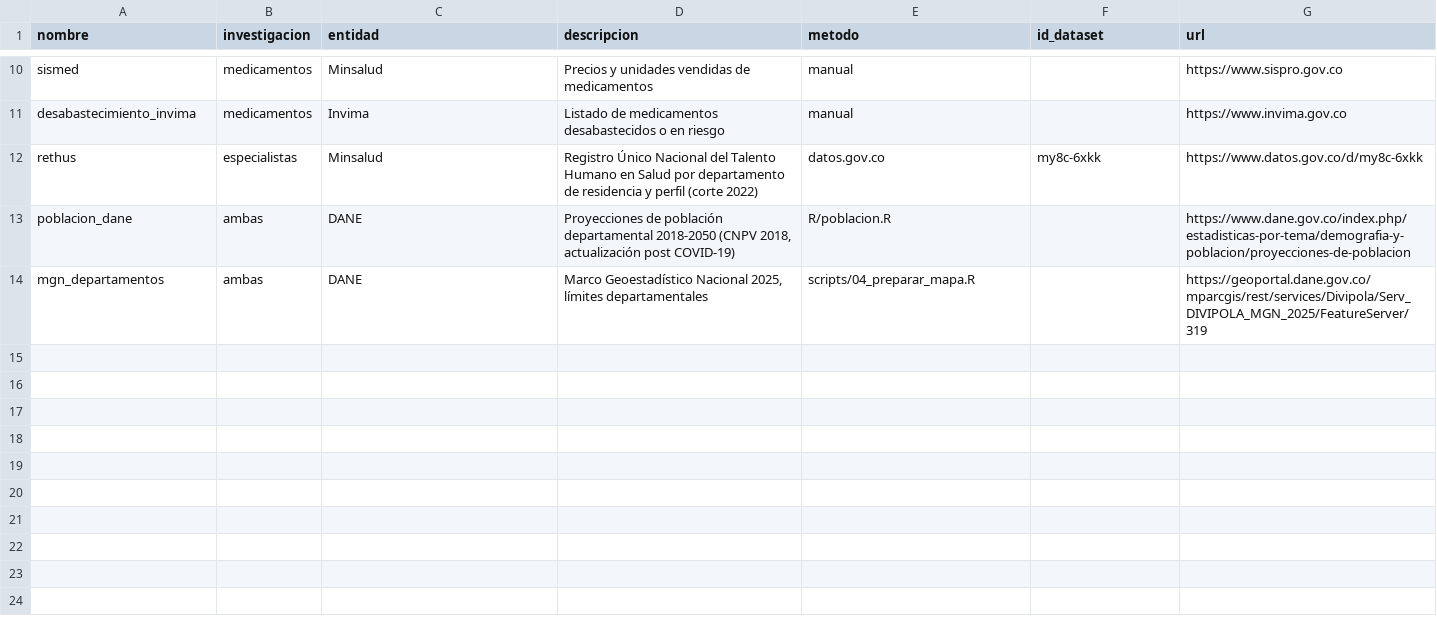
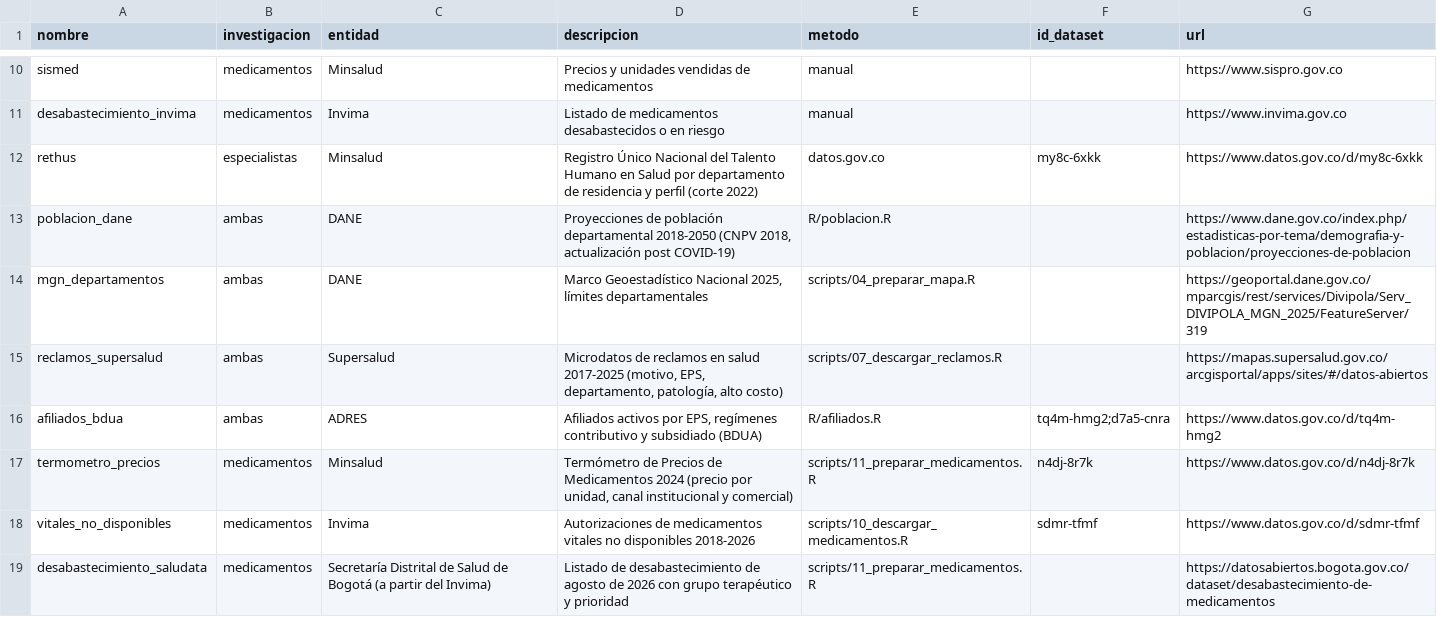
Before and after one commit to jujgomezru/MSD_application, a CSV file: data/fuentes.csv, drawn as a sheet; only a part is shown, gaps mark what is left out.

```diff
--- a/data/fuentes.csv
+++ b/data/fuentes.csv
@@ -14 +14,6 @@ poblacion_dane,ambas,DANE,"Proyecciones de población departamental 2018-2050 (C
 mgn_departamentos,ambas,DANE,"Marco Geoestadístico Nacional 2025, límites departamentales",scripts/04_preparar_mapa.R,,https://geoportal.dane.gov.co/mparcgis/rest/services/Divipola/Serv_DIVIPOLA_MGN_2025/FeatureServer/319
+reclamos_supersalud,ambas,Supersalud,"Microdatos de reclamos en salud 2017-2025 (motivo, EPS, departamento, patología, alto costo)",scripts/07_descargar_reclamos.R,,https://mapas.supersalud.gov.co/arcgisportal/apps/sites/#/datos-abiertos
+afiliados_bdua,ambas,ADRES,"Afiliados activos por EPS, regímenes contributivo y subsidiado (BDUA)",R/afiliados.R,tq4m-hmg2;d7a5-cnra,https://www.datos.gov.co/d/tq4m-hmg2
+termometro_precios,medicamentos,Minsalud,"Termómetro de Precios de Medicamentos 2024 (precio por unidad, canal institucional y comercial)",scripts/11_preparar_medicamentos.R,n4dj-8r7k,https://www.datos.gov.co/d/n4dj-8r7k
+vitales_no_disponibles,medicamentos,Invima,"Autorizaciones de medicamentos vitales no disponibles 2018-2026",scripts/10_descargar_medicamentos.R,sdmr-tfmf,https://www.datos.gov.co/d/sdmr-tfmf
+desabastecimiento_saludata,medicamentos,Secretaría Distrital de Salud de Bogotá (a partir del Invima),"Listado de desabastecimiento de agosto de 2026 con grupo terapéutico y prioridad",scripts/11_preparar_medicamentos.R,,https://datosabiertos.bogota.gov.co/dataset/desabastecimiento-de-medicamentos
```
Also changed, not shown: data/processed/med_alto_costo_eps.csv, 7 other files.
